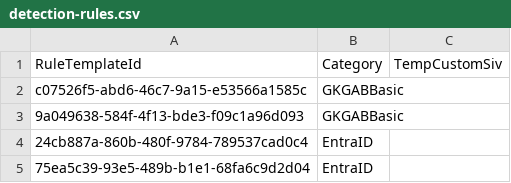
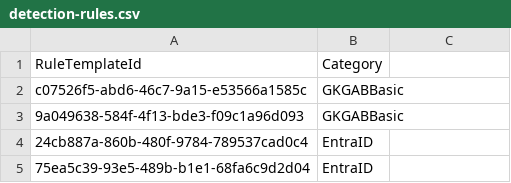
Before and after one commit to crmhh/stuff, a CSV file: detection-rules.csv, drawn as a sheet; only a part is shown.

Commit message:
Update detection-rules.csv

```diff
--- a/detection-rules.csv
+++ b/detection-rules.csv
@@ -1,2 +1,2 @@
-RuleTemplateId,Category,TempCustomSiv
+RuleTemplateId,Category
 c07526f5-abd6-46c7-9a15-e53566a1585c,GKGABBasic
```
